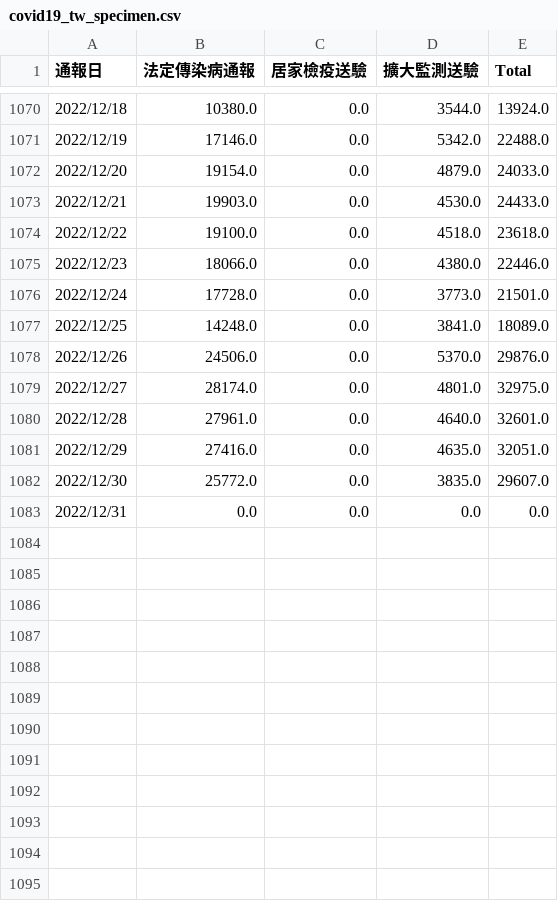
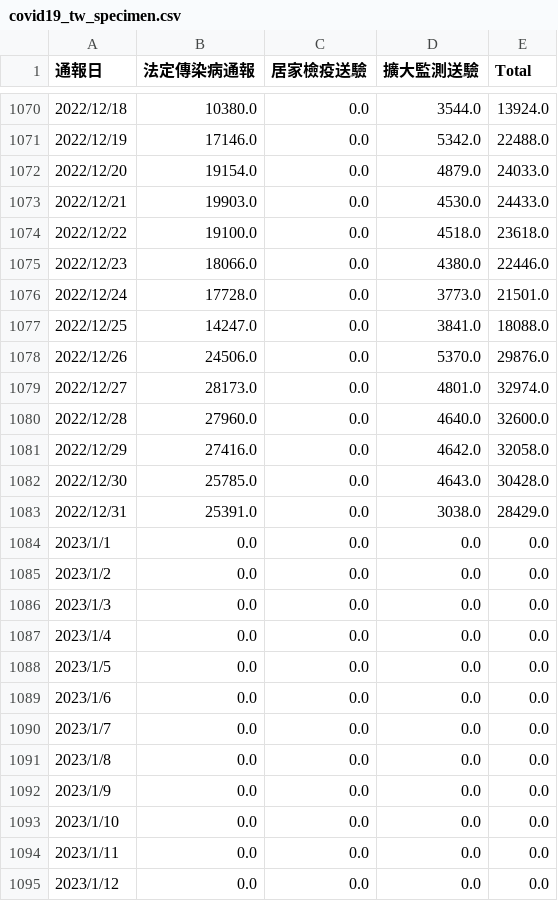
Before and after one commit to kiang/od.cdc.gov.tw, a CSV file: raw/od/covid19_tw_specimen.csv, drawn as a sheet; only a part is shown, gaps mark what is left out; the diff covers the shown part only.

```diff
--- a/raw/od/covid19_tw_specimen.csv
+++ b/raw/od/covid19_tw_specimen.csv
@@ -1076,8 +1076,20 @@
 2022/12/24,17728.0,0.0,3773.0,21501.0
-2022/12/25,14248.0,0.0,3841.0,18089.0
+2022/12/25,14247.0,0.0,3841.0,18088.0
 2022/12/26,24506.0,0.0,5370.0,29876.0
-2022/12/27,28174.0,0.0,4801.0,32975.0
-2022/12/28,27961.0,0.0,4640.0,32601.0
-2022/12/29,27416.0,0.0,4635.0,32051.0
-2022/12/30,25772.0,0.0,3835.0,29607.0
-2022/12/31,0.0,0.0,0.0,0.0
+2022/12/27,28173.0,0.0,4801.0,32974.0
+2022/12/28,27960.0,0.0,4640.0,32600.0
+2022/12/29,27416.0,0.0,4642.0,32058.0
+2022/12/30,25785.0,0.0,4643.0,30428.0
+2022/12/31,25391.0,0.0,3038.0,28429.0
+2023/1/1,0.0,0.0,0.0,0.0
+2023/1/2,0.0,0.0,0.0,0.0
+2023/1/3,0.0,0.0,0.0,0.0
+2023/1/4,0.0,0.0,0.0,0.0
+2023/1/5,0.0,0.0,0.0,0.0
+2023/1/6,0.0,0.0,0.0,0.0
+2023/1/7,0.0,0.0,0.0,0.0
+2023/1/8,0.0,0.0,0.0,0.0
+2023/1/9,0.0,0.0,0.0,0.0
+2023/1/10,0.0,0.0,0.0,0.0
+2023/1/11,0.0,0.0,0.0,0.0
+2023/1/12,0.0,0.0,0.0,0.0
```
Also changed, not shown: 19 added rows and 12 edited cells elsewhere in this file, 4 other files.
